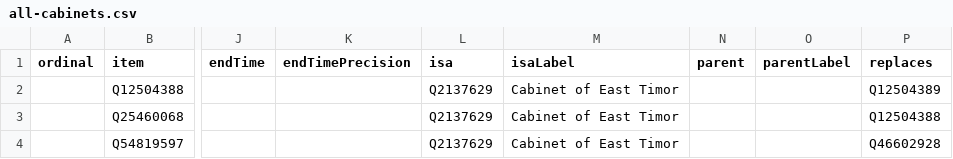
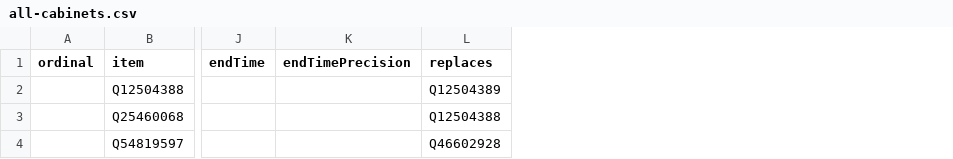
Before and after one commit to every-politician-scrapers/timor-leste-ministers, a CSV file: wikidata/results/all-cabinets.csv, drawn as a sheet; only a part is shown, gaps mark what is left out; the diff names each change by its address in the sheet, - before the commit and + after, or states it on an @@ line.

```diff
--- a/wikidata/results/all-cabinets.csv
+++ b/wikidata/results/all-cabinets.csv
-column L (isa), rows 2-4: all Q2137629
-column M (isaLabel), rows 2-4: all Cabinet of East Timor
-column N (parent), empty
-column O (parentLabel), empty
```
Also changed, not shown: wikidata/results/current-cabinet.csv.
